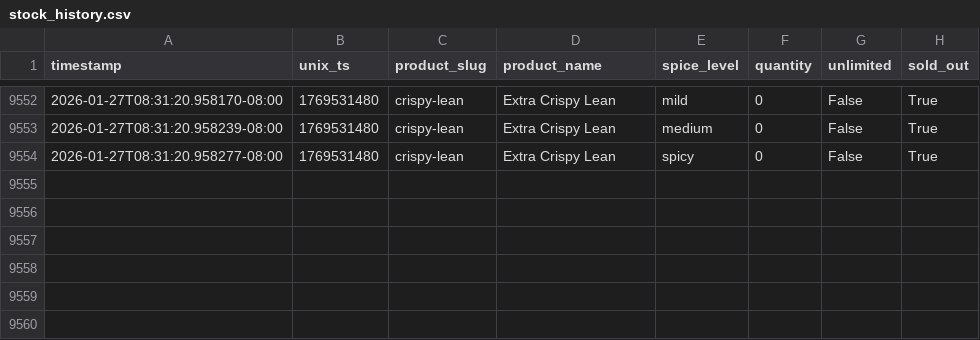
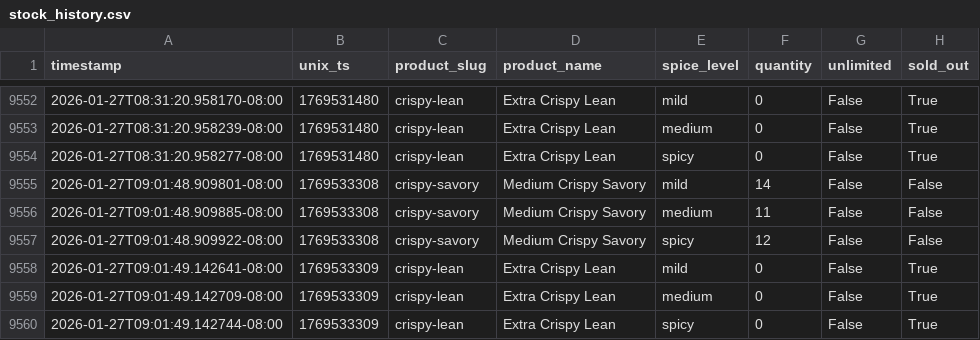
Before and after one commit to fishmanlol/psychkosjerky, a CSV file: stock_history.csv, drawn as a sheet; only a part is shown, gaps mark what is left out.

```diff
--- a/stock_history.csv
+++ b/stock_history.csv
@@ -9554 +9554,7 @@ timestamp,unix_ts,product_slug,product_name,spice_level,quantity,unlimited,sold_
 2026-01-27T08:31:20.958277-08:00,1769531480,crispy-lean,Extra Crispy Lean,spicy,0,False,True
+2026-01-27T09:01:48.909801-08:00,1769533308,crispy-savory,Medium Crispy Savory,mild,14,False,False
+2026-01-27T09:01:48.909885-08:00,1769533308,crispy-savory,Medium Crispy Savory,medium,11,False,False
+2026-01-27T09:01:48.909922-08:00,1769533308,crispy-savory,Medium Crispy Savory,spicy,12,False,False
+2026-01-27T09:01:49.142641-08:00,1769533309,crispy-lean,Extra Crispy Lean,mild,0,False,True
+2026-01-27T09:01:49.142709-08:00,1769533309,crispy-lean,Extra Crispy Lean,medium,0,False,True
+2026-01-27T09:01:49.142744-08:00,1769533309,crispy-lean,Extra Crispy Lean,spicy,0,False,True
```
Also changed, not shown: 1 other file.
